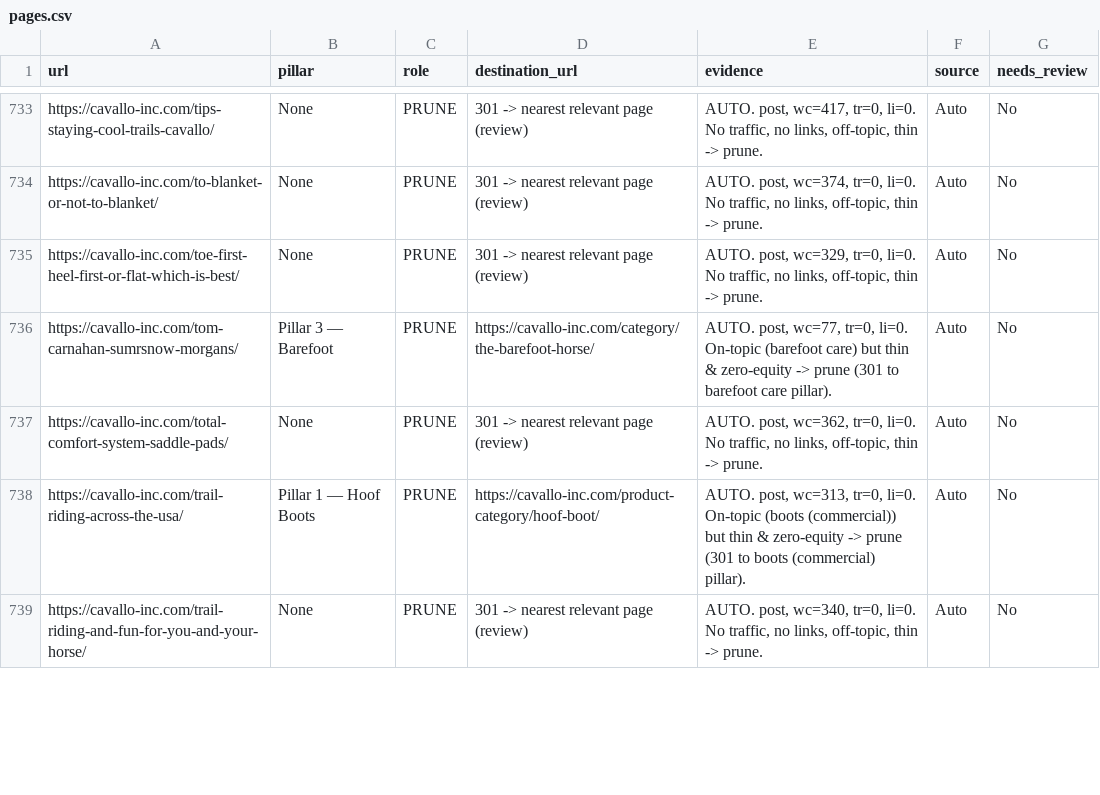
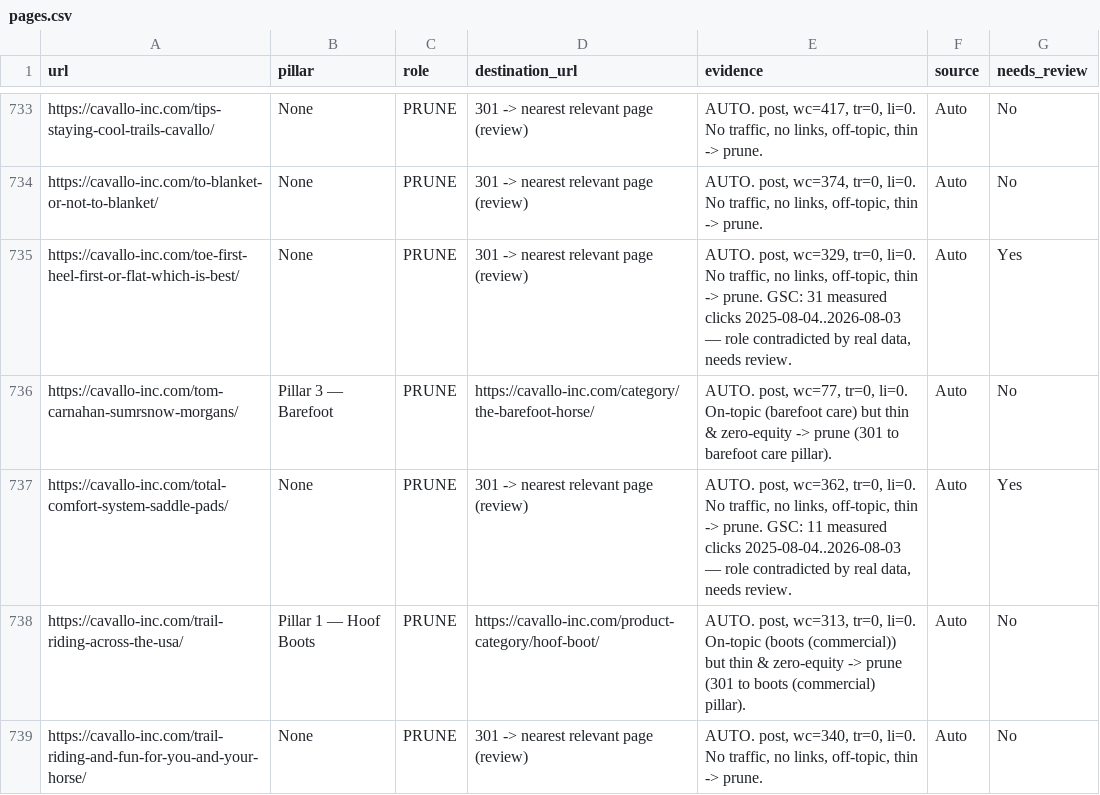
Before and after one commit to themarkroberts/cavallo-seo-project, a CSV file: state/pages.csv, drawn as a sheet; only a part is shown, gaps mark what is left out; the diff covers the shown part only.

```diff
--- a/state/pages.csv
+++ b/state/pages.csv
@@ -734,5 +734,5 @@ https://cavallo-inc.com/tips-staying-cool-trails-cavallo/,None,PRUNE,301 -> near
 https://cavallo-inc.com/to-blanket-or-not-to-blanket/,None,PRUNE,301 -> nearest relevant page (review),"AUTO. post, wc=374, tr=0, li=0. No traffic, no links, off-topic, thin -> prune.",Auto,No
-https://cavallo-inc.com/toe-first-heel-first-or-flat-which-is-best/,None,PRUNE,301 -> nearest relevant page (review),"AUTO. post, wc=329, tr=0, li=0. No traffic, no links, off-topic, thin -> prune.",Auto,No
+https://cavallo-inc.com/toe-first-heel-first-or-flat-which-is-best/,None,PRUNE,301 -> nearest relevant page (review),"AUTO. post, wc=329, tr=0, li=0. No traffic, no links, off-topic, thin -> prune. GSC: 31 measured clicks 2025-08-04..2026-08-03 — role contradicted by real data, needs review.",Auto,Yes
 https://cavallo-inc.com/tom-carnahan-sumrsnow-morgans/,Pillar 3 — Barefoot,PRUNE,https://cavallo-inc.com/category/the-barefoot-horse/,"AUTO. post, wc=77, tr=0, li=0. On-topic (barefoot care) but thin & zero-equity -> prune (301 to barefoot care pillar).",Auto,No
-https://cavallo-inc.com/total-comfort-system-saddle-pads/,None,PRUNE,301 -> nearest relevant page (review),"AUTO. post, wc=362, tr=0, li=0. No traffic, no links, off-topic, thin -> prune.",Auto,No
+https://cavallo-inc.com/total-comfort-system-saddle-pads/,None,PRUNE,301 -> nearest relevant page (review),"AUTO. post, wc=362, tr=0, li=0. No traffic, no links, off-topic, thin -> prune. GSC: 11 measured clicks 2025-08-04..2026-08-03 — role contradicted by real data, needs review.",Auto,Yes
 https://cavallo-inc.com/trail-riding-across-the-usa/,Pillar 1 — Hoof Boots,PRUNE,https://cavallo-inc.com/product-category/hoof-boot/,"AUTO. post, wc=313, tr=0, li=0. On-topic (boots (commercial)) but thin & zero-equity -> prune (301 to boots (commercial) pillar).",Auto,No
```
Also changed, not shown: 92 edited cells elsewhere in this file, 17 other files.
